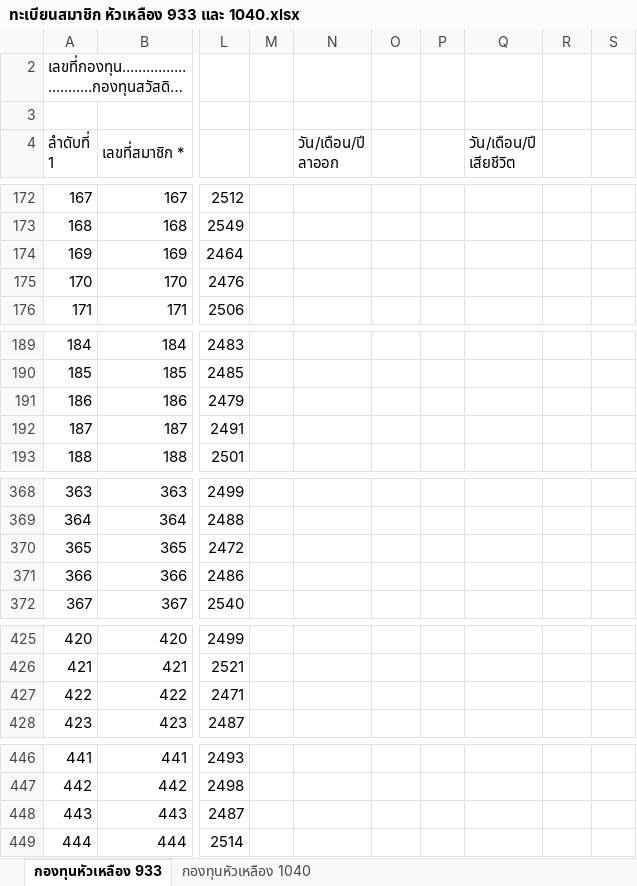
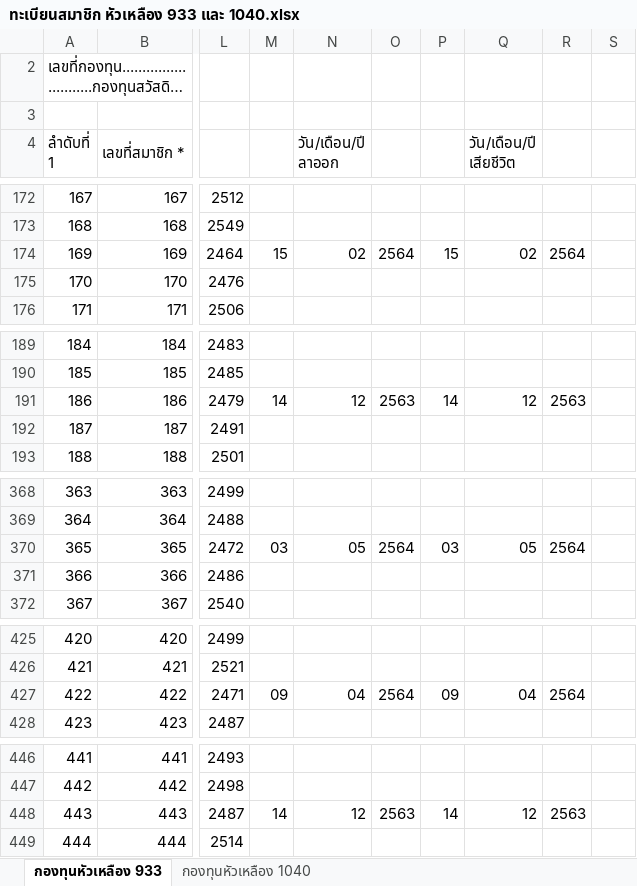
Before and after one commit to loackerken/Community_Fubd, an Excel workbook: ทะเบียนสมาชิก หัวเหลือง 933 และ 1040.xlsx, sheet กองทุนหัวเหลือง 933, drawn as a sheet; only a part is shown, gaps mark what is left out; long unchanged cells end in …; values as stored, in another font and other column widths than the file's, no cell formats; conditional formats not drawn; the diff covers the shown part only; the diff names each change by its address in the sheet, - before the commit and + after, or states it on an @@ line.

```diff
--- a/ทะเบียนสมาชิก หัวเหลือง 933 และ 1040.xlsx (sheet กองทุนหัวเหลือง 933)
+++ b/ทะเบียนสมาชิก หัวเหลือง 933 และ 1040.xlsx (sheet กองทุนหัวเหลือง 933)
-M174: (empty)
+M174: 15
-N174 (วัน/เดือน/ปี ลาออก): (empty)
+N174 (วัน/เดือน/ปี ลาออก): 02
-O174: (empty)
+O174: 2564
-P174: (empty)
+P174: 15
-Q174 (วัน/เดือน/ปี เสียชีวิต): (empty)
+Q174 (วัน/เดือน/ปี เสียชีวิต): 02
-R174: (empty)
+R174: 2564
-M191: (empty)
+M191: 14
-N191 (วัน/เดือน/ปี ลาออก): (empty)
+N191 (วัน/เดือน/ปี ลาออก): 12
-O191: (empty)
+O191: 2563
-P191: (empty)
+P191: 14
-Q191 (วัน/เดือน/ปี เสียชีวิต): (empty)
+Q191 (วัน/เดือน/ปี เสียชีวิต): 12
-R191: (empty)
+R191: 2563
-M370: (empty)
+M370: 03
-N370 (วัน/เดือน/ปี ลาออก): (empty)
+N370 (วัน/เดือน/ปี ลาออก): 05
-O370: (empty)
+O370: 2564
-P370: (empty)
+P370: 03
-Q370 (วัน/เดือน/ปี เสียชีวิต): (empty)
+Q370 (วัน/เดือน/ปี เสียชีวิต): 05
-R370: (empty)
+R370: 2564
-M427: (empty)
+M427: 09
-N427 (วัน/เดือน/ปี ลาออก): (empty)
+N427 (วัน/เดือน/ปี ลาออก): 04
-O427: (empty)
+O427: 2564
-P427: (empty)
+P427: 09
-Q427 (วัน/เดือน/ปี เสียชีวิต): (empty)
+Q427 (วัน/เดือน/ปี เสียชีวิต): 04
-R427: (empty)
+R427: 2564
-M448: (empty)
+M448: 14
-N448 (วัน/เดือน/ปี ลาออก): (empty)
+N448 (วัน/เดือน/ปี ลาออก): 12
-O448: (empty)
+O448: 2563
-P448: (empty)
+P448: 14
-Q448 (วัน/เดือน/ปี เสียชีวิต): (empty)
+Q448 (วัน/เดือน/ปี เสียชีวิต): 12
-R448: (empty)
+R448: 2563
```
Also changed, not shown: 110 edited cells elsewhere in this sheet, sheet กองทุนหัวเหลือง 1040, cell formats.
